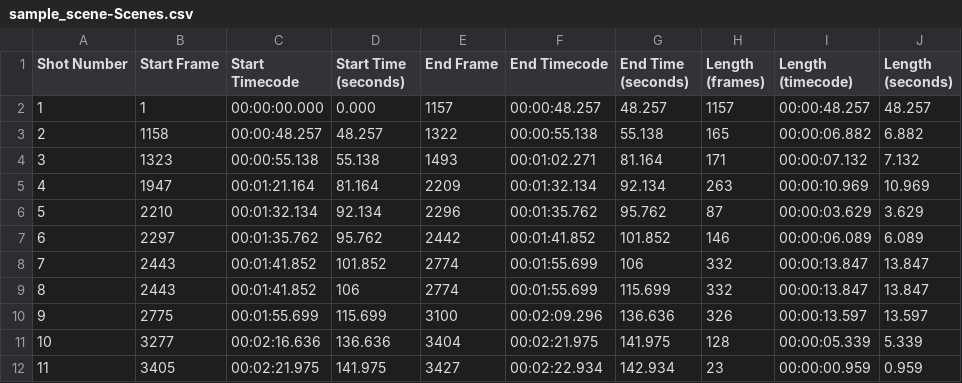
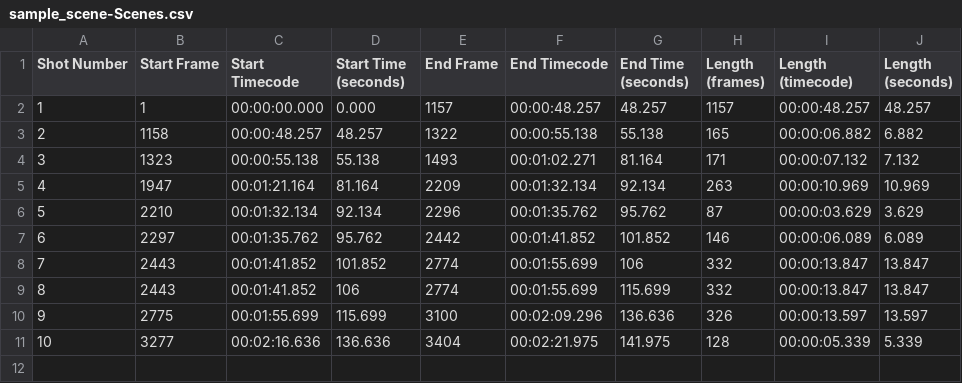
Before and after one commit to Yujia-Huo/videoPlayer, a CSV file: data/sample_scene-Scenes.csv, drawn as a sheet; the diff names each change by its address in the sheet, - before the commit and + after, or states it on an @@ line.

```diff
--- a/data/sample_scene-Scenes.csv
+++ b/data/sample_scene-Scenes.csv
-row 12: 11 | 3405 | 00:02:21.975 | 141.975 | 3427 | 00:02:22.934 | 142.934 | 23 | 00:00:00.959 | 0.959
```
Also changed, not shown: 6 other files.
